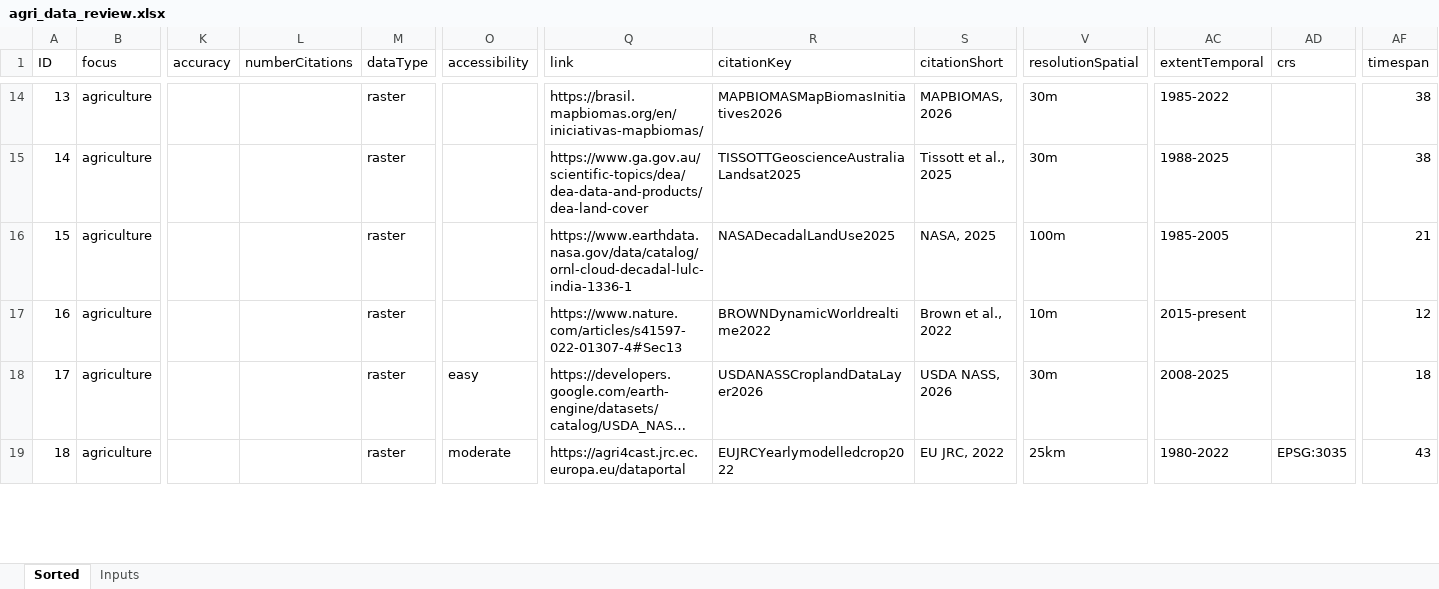
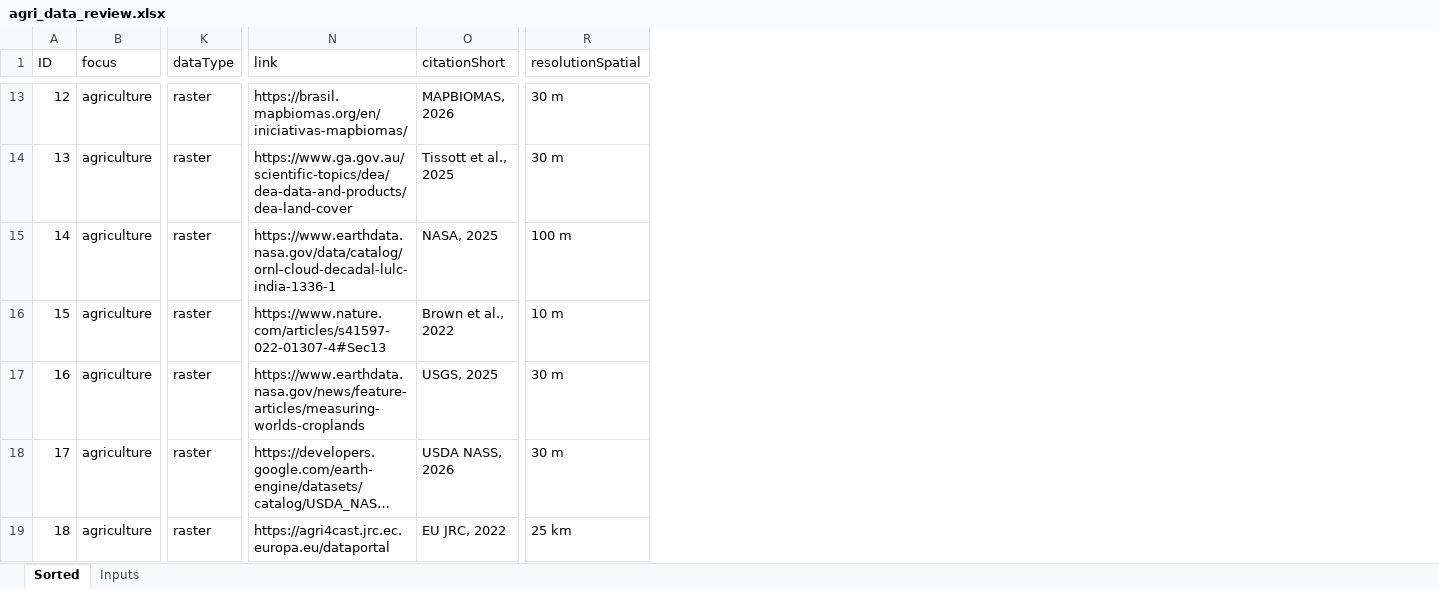
Before and after one commit to AdamUlicny/LargeScaleAgriculturalData_Review, an Excel workbook: agri_data_review.xlsx, sheet Sorted, drawn as a sheet; only a part is shown, gaps mark what is left out; long unchanged cells end in …; values as stored, in another font and other column widths than the file's, no cell formats; charts and pictures not drawn; removed rows and columns are numbered as before the commit, all else as after; rows hold the shown columns only; the diff covers the shown part only; the diff names each change by its address in the sheet, - before the commit and + after, or states it on an @@ line.

```diff
--- a/agri_data_review.xlsx (sheet Sorted)
+++ b/agri_data_review.xlsx (sheet Sorted)
-column K (accuracy), empty
-column L (numberCitations), empty
-column O (accessibility), rows 18-19: easy | moderate
-column R (citationKey), rows 14-19: MAPBIOMASMapBiomasInitiatives2026 | TISSOTTGeoscienceAustraliaLandsat2025 | NASADecadalLandUse2025 | BROWNDynamicWorldrealtime2022 | USDANASSCroplandDataLayer2026 | EUJRCYearlymodelledcrop2022
-column AC (extentTemporal), rows 14-19: 1985-2022 | 1988-2025 | 1985-2005 | 2015-present | 2008-2025 | 1980-2022
-column AD (crs), row 19: EPSG:3035
-column AF (timespan), rows 14-19: 38 | 38 | 21 | 12 | 18 | 43
-A13 (ID): 13
+A13 (ID): 12
-R13:R14 (resolutionSpatial): 30m
+R13:R14 (resolutionSpatial): 30 m
-A14 (ID): 14
+A14 (ID): 13
-A15 (ID): 15
+A15 (ID): 14
-R15 (resolutionSpatial): 100m
+R15 (resolutionSpatial): 100 m
-A16 (ID): 16
+A16 (ID): 15
-R16 (resolutionSpatial): 10m
+R16 (resolutionSpatial): 10 m
+row 17: 16 | agriculture | raster | https://www.earthdata.nasa.gov/news/feature-articles/measuring-worlds-croplands | USGS, 2025 | 30 m
-R18 (resolutionSpatial): 30m
+R18 (resolutionSpatial): 30 m
-R19 (resolutionSpatial): 25km
+R19 (resolutionSpatial): 25 km
```
Also changed, not shown: 2 added rows, 3 removed rows and 148 edited cells elsewhere in this sheet, cell formats, formulas that keep their value, charts or pictures, 16 other files.
